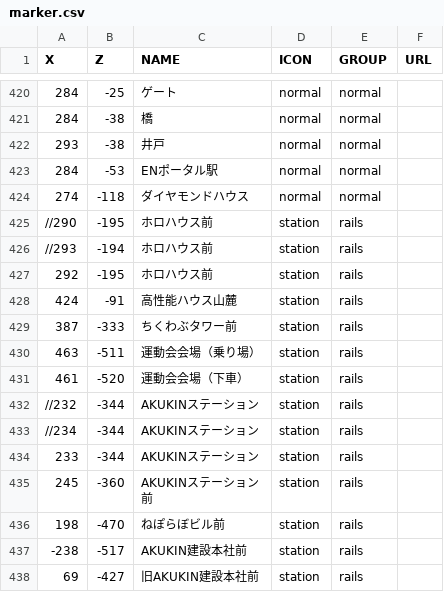
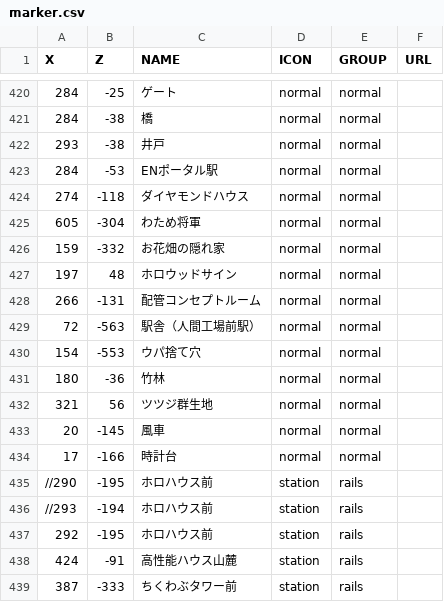
Before and after one commit to holomap/minecraft, a CSV file: marker.csv, drawn as a sheet; only a part is shown, gaps mark what is left out; the shorter side is filled out with more unchanged rows.

Commit message:
マーカー情報を追加

```diff
--- a/marker.csv
+++ b/marker.csv
@@ -424,2 +424,12 @@ X,Z,NAME,ICON,GROUP,URL
 274,-118,ダイヤモンドハウス,normal,normal,
+605,-304,わため将軍,normal,normal,
+159,-332,お花畑の隠れ家,normal,normal,
+197,48,ホロウッドサイン,normal,normal,
+266,-131,配管コンセプトルーム,normal,normal,
+72,-563,駅舎（人間工場前駅）,normal,normal,
+154,-553,ウパ捨て穴,normal,normal,
+180,-36,竹林,normal,normal,
+321,56,ツツジ群生地,normal,normal,
+20,-145,風車,normal,normal,
+17,-166,時計台,normal,normal,
 //290,-195,ホロハウス前,station,rails,
```
